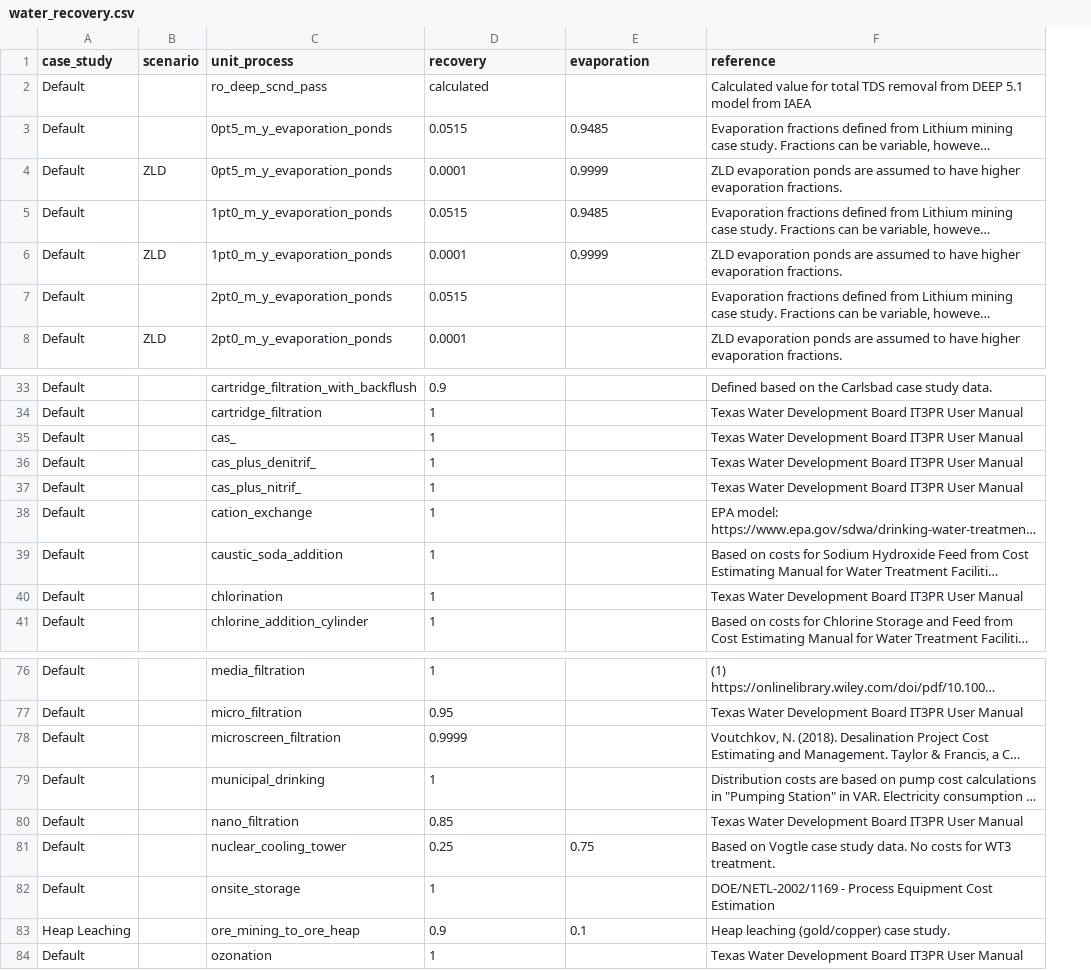
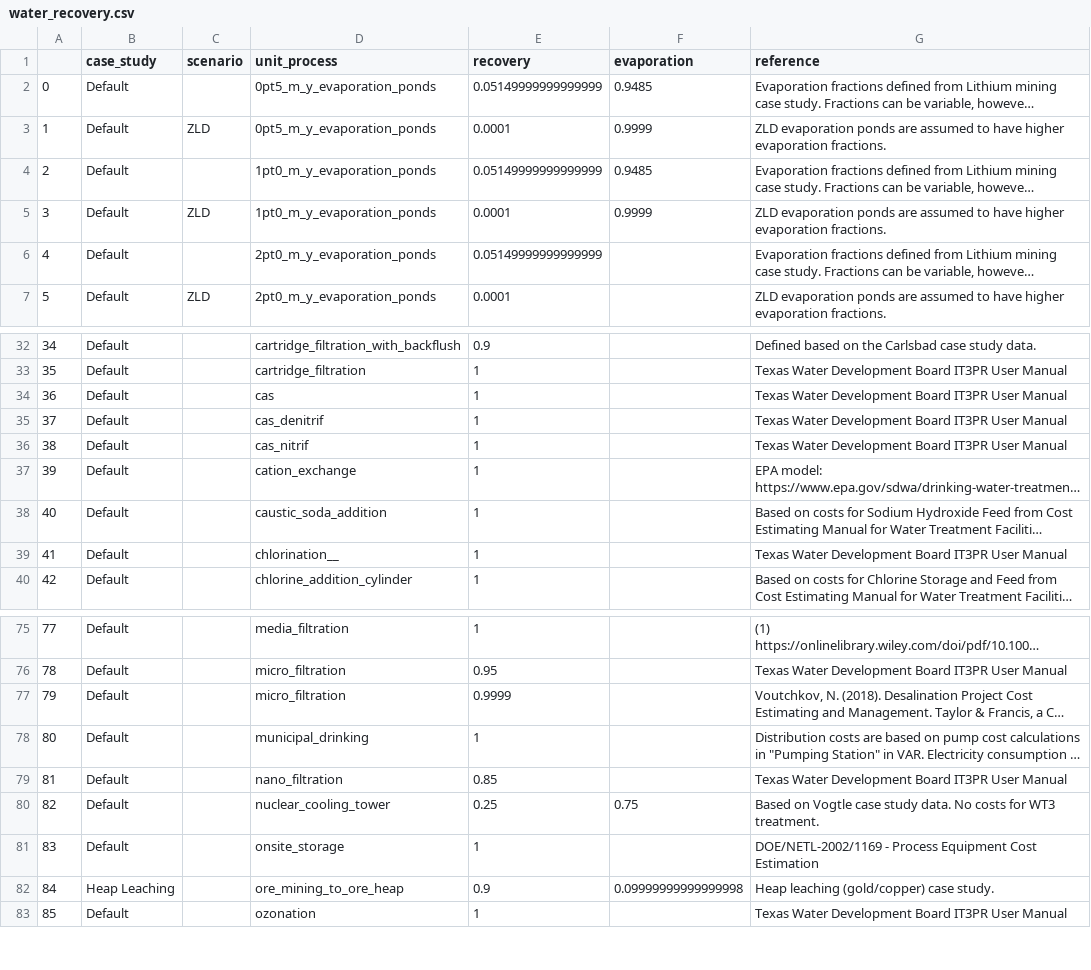
Before and after one commit to NREL/WaterTAP3, a CSV file: IDAES-WaterTAP3_v2/data/water_recovery.csv, drawn as a sheet; only a part is shown, gaps mark what is left out; long unchanged cells end in …; addresses are those after the commit; the diff covers the shown part only; the diff names each change by its address in the sheet, - before the commit and + after, or states it on an @@ line.

Commit message:
Updated excel data cleaning and csv files

```diff
--- a/IDAES-WaterTAP3_v2/data/water_recovery.csv
+++ b/IDAES-WaterTAP3_v2/data/water_recovery.csv
+column A, rows 2-7: 0 | 1 | 2 | 3 | 4 | 5; rows 32-40: 34 | 35 | 36 | 37 | 38 | 39 | 40 | 41 | 42; rows 75-83: 77 | 78 | 79 | 80 | 81 | 82 | 83 | 84 | 85
@@ row 2 moved to row 114: 117 @@
-E2 (recovery): 0.0515
+E2 (recovery): 0.05149999999999999
-E4 (recovery): 0.0515
+E4 (recovery): 0.05149999999999999
-E6 (recovery): 0.0515
+E6 (recovery): 0.05149999999999999
-D34 (unit_process): cas_
+D34 (unit_process): cas
-D35 (unit_process): cas_plus_denitrif_
+D35 (unit_process): cas_denitrif
-D36 (unit_process): cas_plus_nitrif_
+D36 (unit_process): cas_nitrif
-D39 (unit_process): chlorination
+D39 (unit_process): chlorination__
-D77 (unit_process): microscreen_filtration
+D77 (unit_process): micro_filtration
-F82 (evaporation): 0.1
+F82 (evaporation): 0.09999999999999998
```
Also changed, not shown: 3 edited cells elsewhere in this file, 5 other files.
